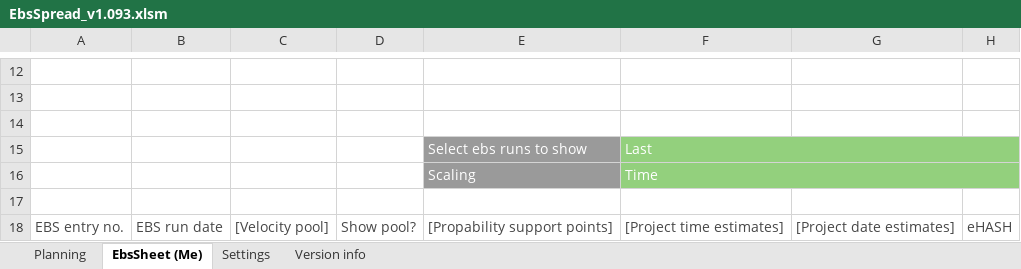
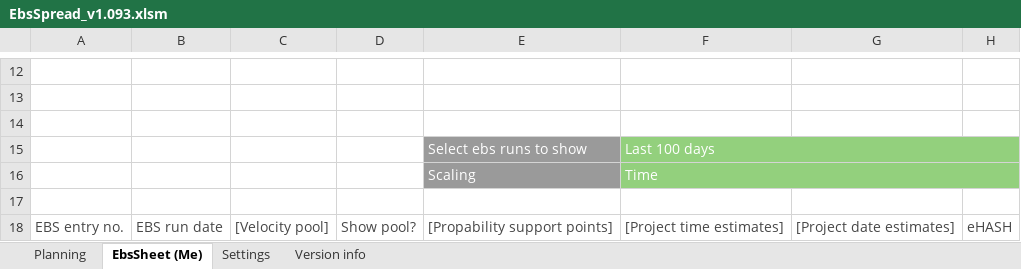
Before and after one commit to chr-wei/ebs_spread, an Excel workbook: bin/EbsSpread_v1.093.xlsm, sheet EbsSheet (Me), drawn as a sheet; only a part is shown, gaps mark what is left out; values as stored, in another font and other column widths than the file's, no borders; charts and pictures and conditional formats and table styles not drawn; the diff covers the shown part only; the diff names each change by its address in the sheet, - before the commit and + after, or states it on an @@ line.

Commit message:
Prevent EbsSheet creation on entering an user estimate

```diff
--- a/bin/EbsSpread_v1.093.xlsm (sheet EbsSheet (Me))
+++ b/bin/EbsSpread_v1.093.xlsm (sheet EbsSheet (Me))
-F15: Last
+F15: Last 100 days
```
Also changed, not shown: 18 edited cells elsewhere in this sheet, sheet Planning, charts or pictures, 2 other files.
